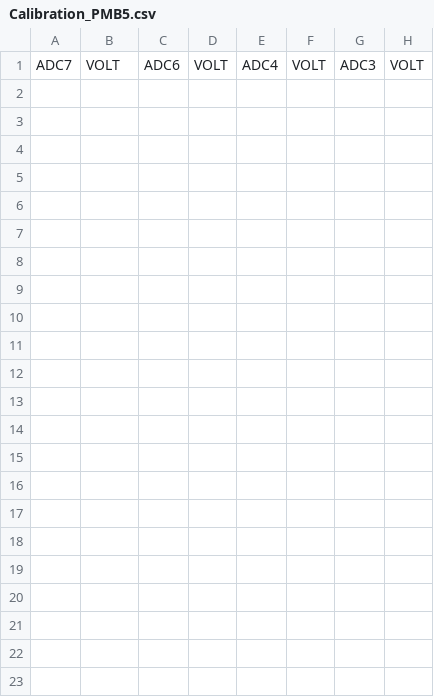
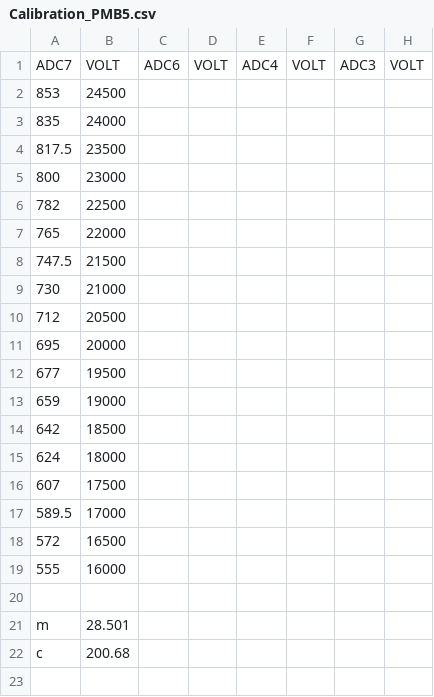
Before and after one commit to BumblebeeAS/hardware, a CSV file: PMB/firmware/calibration files/Calibration_PMB5.csv, drawn as a sheet; only a part is shown; rows hold the shown columns only; the diff names each change by its address in the sheet, - before the commit and + after, or states it on an @@ line.

Commit message:
added calibration for PMB 5

```diff
--- a/PMB/firmware/calibration files/Calibration_PMB5.csv
+++ b/PMB/firmware/calibration files/Calibration_PMB5.csv
-A2: (empty)
+A2: 853
-B2: (empty)
+B2: 24500
-A3: (empty)
+A3: 835
-B3: (empty)
+B3: 24000
-A4: (empty)
+A4: 817.5
-B4: (empty)
+B4: 23500
-A5: (empty)
+A5: 800
-B5: (empty)
+B5: 23000
-A6: (empty)
+A6: 782
-B6: (empty)
+B6: 22500
-A7: (empty)
+A7: 765
-B7: (empty)
+B7: 22000
-A8: (empty)
+A8: 747.5
-B8: (empty)
+B8: 21500
-A9: (empty)
+A9: 730
-B9: (empty)
+B9: 21000
-A10: (empty)
+A10: 712
-B10: (empty)
+B10: 20500
-A11: (empty)
+A11: 695
-B11: (empty)
+B11: 20000
-A12: (empty)
+A12: 677
-B12: (empty)
+B12: 19500
-A13: (empty)
+A13: 659
-B13: (empty)
+B13: 19000
-A14: (empty)
+A14: 642
-B14: (empty)
+B14: 18500
-A15: (empty)
+A15: 624
-B15: (empty)
+B15: 18000
-A16: (empty)
+A16: 607
-B16: (empty)
+B16: 17500
-A17: (empty)
+A17: 589.5
-B17: (empty)
+B17: 17000
-A18: (empty)
+A18: 572
-B18: (empty)
+B18: 16500
-A19: (empty)
+A19: 555
-B19: (empty)
+B19: 16000
-row 21: (empty)
+row 21: m | 28.501
-A22: (empty)
+A22: c
-B22: (empty)
+B22: 200.68
```
Also changed, not shown: 4 other files.
